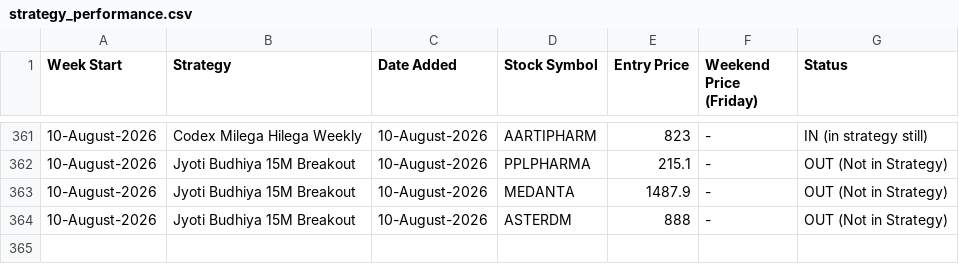
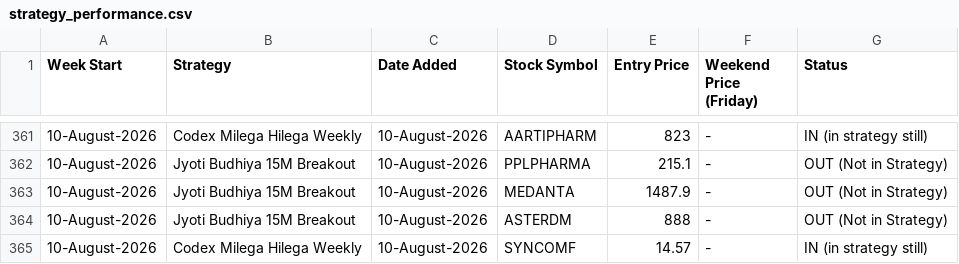
Before and after one commit to anjaninikunj/Stock-tracker-app, a CSV file: strategy_performance.csv, drawn as a sheet; only a part is shown, gaps mark what is left out; the diff names each change by its address in the sheet, - before the commit and + after, or states it on an @@ line.

```diff
--- a/strategy_performance.csv
+++ b/strategy_performance.csv
+row 365: 10-August-2026 | Codex Milega Hilega Weekly | 10-August-2026 | SYNCOMF | 14.57 | - | IN (in strategy still)
```
